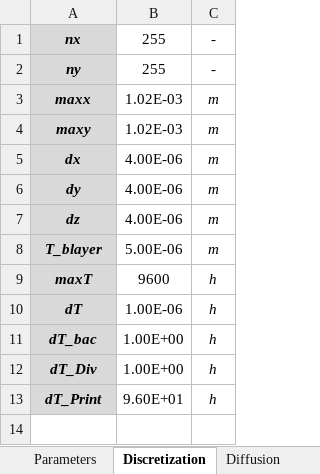
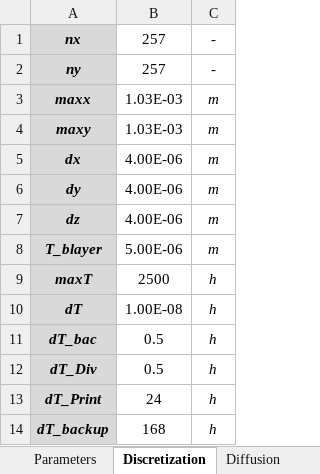
Before and after one commit to Computational-Platform-IbM/IbM, an Excel workbook: AOBNOBAMX.xlsx, sheet Discretization, drawn as a sheet; values as stored, in another font and other column widths than the file's, no borders; the diff names each change by its address in the sheet, - before the commit and + after, or states it on an @@ line.

Commit message:
modify to BaseCase

```diff
--- a/AOBNOBAMX.xlsx (sheet Discretization)
+++ b/AOBNOBAMX.xlsx (sheet Discretization)
-B1:B2: 255
+B1:B2: 257
-B3:B4: 1.02E-03
+B3:B4: 1.03E-03
-B9: 9600
+B9: 2500
-B10: 1.00E-06
+B10: 1.00E-08
-B11:B12: 1.00E+00
+B11:B12: 0.5
-B13: 9.60E+01
+B13: 24
+row 14: dT_backup | 168 | h
```
Also changed, not shown: sheet Influent.
